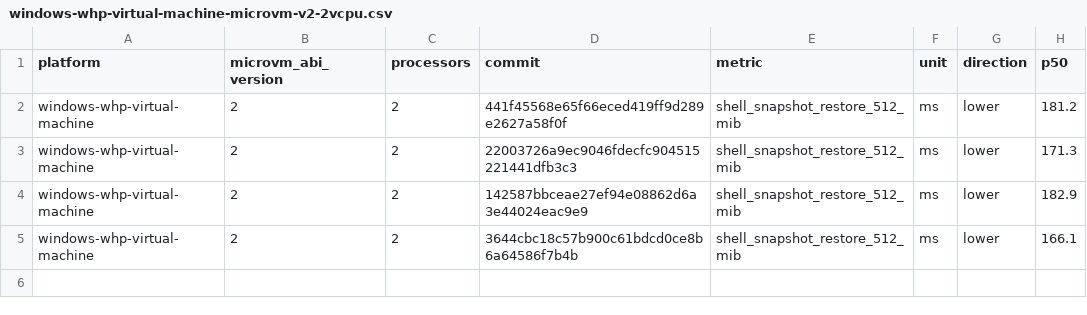
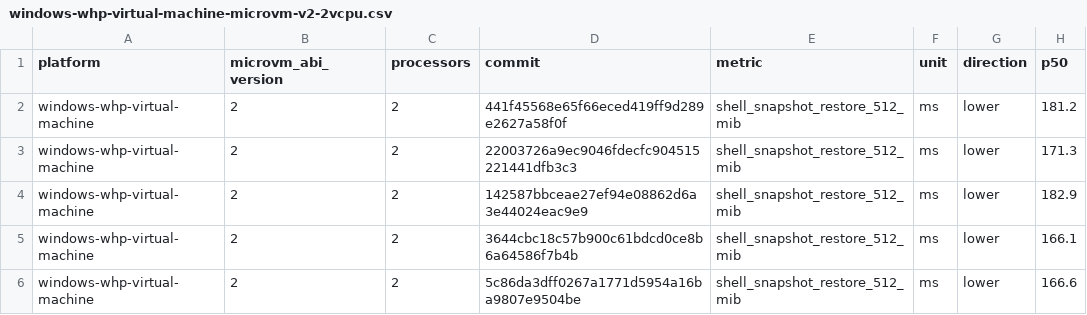
Before and after one commit to microsoft/nvx, a CSV file: data/windows-whp-virtual-machine-microvm-v2-2vcpu.csv, drawn as a sheet; the diff names each change by its address in the sheet, - before the commit and + after, or states it on an @@ line.

```diff
--- a/data/windows-whp-virtual-machine-microvm-v2-2vcpu.csv
+++ b/data/windows-whp-virtual-machine-microvm-v2-2vcpu.csv
+row 6: windows-whp-virtual-machine | 2 | 2 | 5c86da3dff0267a1771d5954a16ba9807e9504be | shell_snapshot_restore_512_mib | ms | lower | 166.6
```
Also changed, not shown: data/linux-kvm-virtual-machine-microvm-v2-1vcpu.csv, data/linux-mshv-virtual-machine-microvm-v2-1vcpu.csv, 9 other files.
